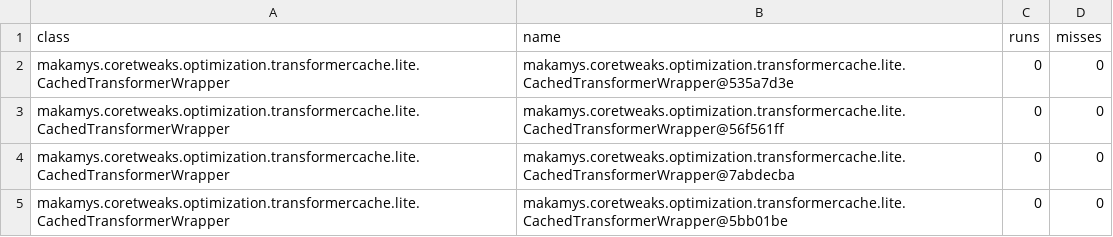
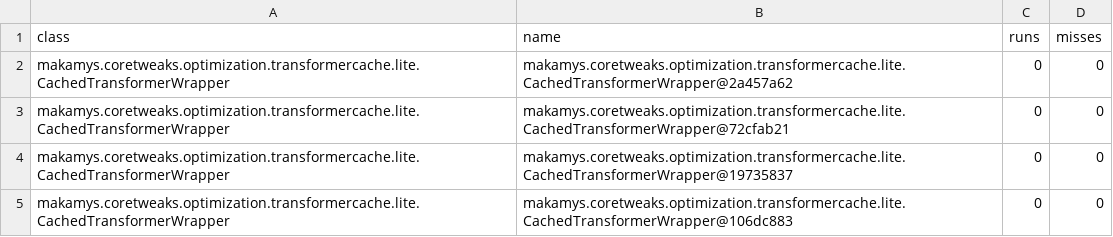
Before and after one commit to vitorpontesd/classicsmp, a CSV file: coretweaks/out/transformercache_profiler.csv, drawn as a sheet.

```diff
--- a/coretweaks/out/transformercache_profiler.csv
+++ b/coretweaks/out/transformercache_profiler.csv
@@ -1,5 +1,5 @@
 class,name,runs,misses
-makamys.coretweaks.optimization.transformercache.lite.CachedTransformerWrapper,makamys.coretweaks.optimization.transformercache.lite.CachedTransformerWrapper@535a7d3e,0,0
-makamys.coretweaks.optimization.transformercache.lite.CachedTransformerWrapper,makamys.coretweaks.optimization.transformercache.lite.CachedTransformerWrapper@56f561ff,0,0
-makamys.coretweaks.optimization.transformercache.lite.CachedTransformerWrapper,makamys.coretweaks.optimization.transformercache.lite.CachedTransformerWrapper@7abdecba,0,0
-makamys.coretweaks.optimization.transformercache.lite.CachedTransformerWrapper,makamys.coretweaks.optimization.transformercache.lite.CachedTransformerWrapper@5bb01be,0,0
+makamys.coretweaks.optimization.transformercache.lite.CachedTransformerWrapper,makamys.coretweaks.optimization.transformercache.lite.CachedTransformerWrapper@2a457a62,0,0
+makamys.coretweaks.optimization.transformercache.lite.CachedTransformerWrapper,makamys.coretweaks.optimization.transformercache.lite.CachedTransformerWrapper@72cfab21,0,0
+makamys.coretweaks.optimization.transformercache.lite.CachedTransformerWrapper,makamys.coretweaks.optimization.transformercache.lite.CachedTransformerWrapper@19735837,0,0
+makamys.coretweaks.optimization.transformercache.lite.CachedTransformerWrapper,makamys.coretweaks.optimization.transformercache.lite.CachedTransformerWrapper@106dc883,0,0
```
Also changed, not shown: 11 other files.
